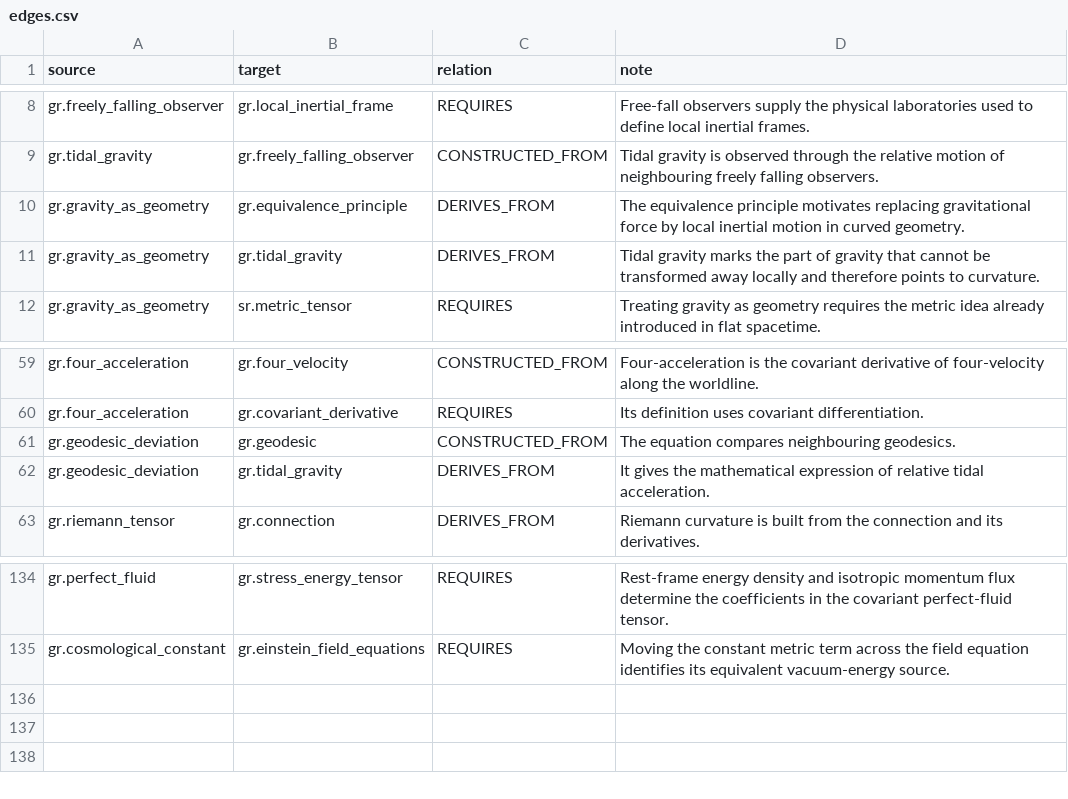
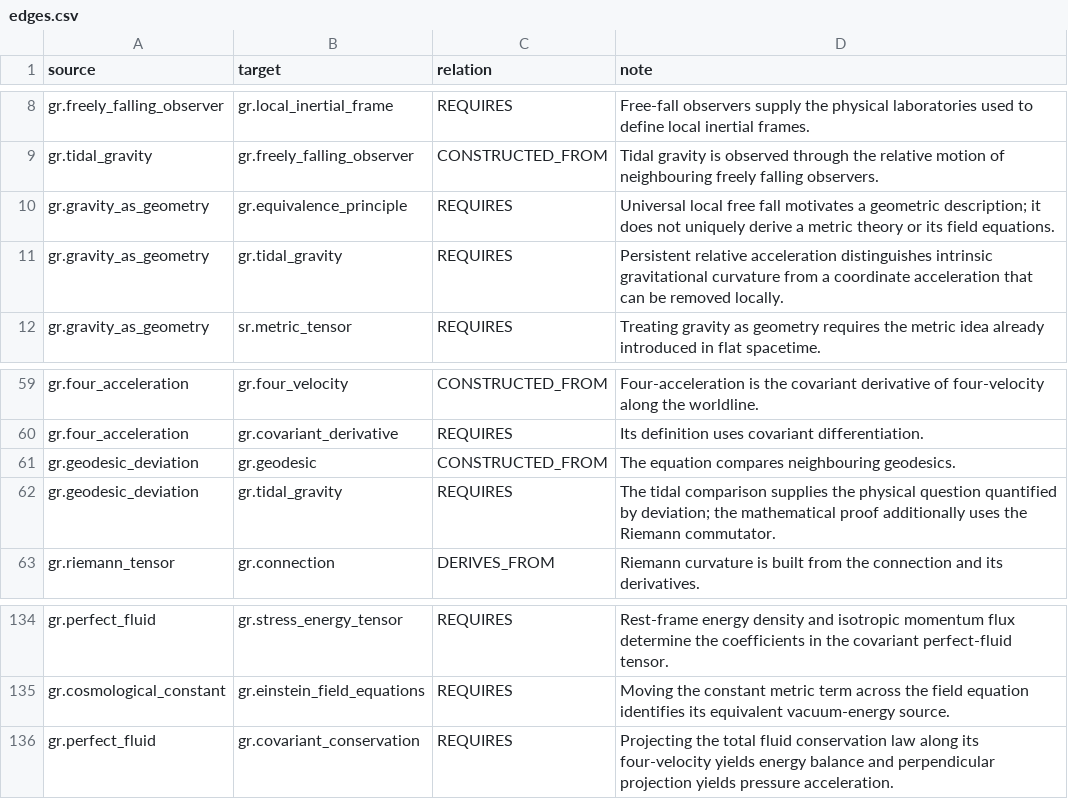
Before and after one commit to ipoole/sr-kg, a CSV file: domains/gr/data/edges.csv, drawn as a sheet; only a part is shown, gaps mark what is left out.

Commit message:
Complete GR teaching-style and reading-tree consistency review
Expand remaining compressed introductions and distinguish motivation prerequisites from genuine derivations. Make the tidal and spherical-orbit assumptions explicit, retain the documented alternative-route limitations and verify acyclic supports. Audit all statements, canonical definitions, preserved clarification identities and question records; update the graphic-note regression for canonical block resolution. Rebuild ignored HTML and pass 776 unit tests plus all 441 browser cases.

```diff
--- a/domains/gr/data/edges.csv
+++ b/domains/gr/data/edges.csv
@@ -9,4 +9,4 @@ gr.freely_falling_observer,gr.local_inertial_frame,REQUIRES,Free-fall observers
 gr.tidal_gravity,gr.freely_falling_observer,CONSTRUCTED_FROM,Tidal gravity is observed through the relative motion of neighbouring freely falling observers.
-gr.gravity_as_geometry,gr.equivalence_principle,DERIVES_FROM,The equivalence principle motivates replacing gravitational force by local inertial motion in curved geometry.
-gr.gravity_as_geometry,gr.tidal_gravity,DERIVES_FROM,Tidal gravity marks the part of gravity that cannot be transformed away locally and therefore points to curvature.
+gr.gravity_as_geometry,gr.equivalence_principle,REQUIRES,Universal local free fall motivates a geometric description; it does not uniquely derive a metric theory or its field equations.
+gr.gravity_as_geometry,gr.tidal_gravity,REQUIRES,Persistent relative acceleration distinguishes intrinsic gravitational curvature from a coordinate acceleration that can be removed locally.
 gr.gravity_as_geometry,sr.metric_tensor,REQUIRES,Treating gravity as geometry requires the metric idea already introduced in flat spacetime.
@@ -61,3 +61,3 @@ gr.four_acceleration,gr.covariant_derivative,REQUIRES,Its definition uses covari
 gr.geodesic_deviation,gr.geodesic,CONSTRUCTED_FROM,The equation compares neighbouring geodesics.
-gr.geodesic_deviation,gr.tidal_gravity,DERIVES_FROM,It gives the mathematical expression of relative tidal acceleration.
+gr.geodesic_deviation,gr.tidal_gravity,REQUIRES,The tidal comparison supplies the physical question quantified by deviation; the mathematical proof additionally uses the Riemann commutator.
 gr.riemann_tensor,gr.connection,DERIVES_FROM,Riemann curvature is built from the connection and its derivatives.
@@ -135 +135,2 @@ gr.perfect_fluid,gr.stress_energy_tensor,REQUIRES,Rest-frame energy density and
 gr.cosmological_constant,gr.einstein_field_equations,REQUIRES,Moving the constant metric term across the field equation identifies its equivalent vacuum-energy source.
+gr.perfect_fluid,gr.covariant_conservation,REQUIRES,Projecting the total fluid conservation law along its four-velocity yields energy balance and perpendicular projection yields pressure acceleration.
```
Also changed, not shown: 9 other files.
